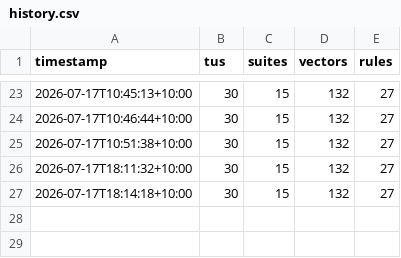
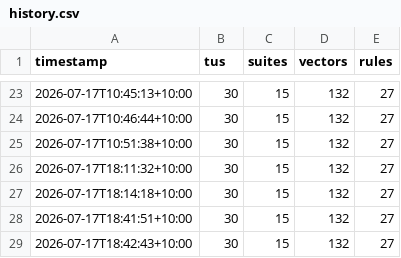
Before and after one commit to awto-au/linux-rs, a CSV file: docs/status/history.csv, drawn as a sheet; only a part is shown, gaps mark what is left out; the diff names each change by its address in the sheet, - before the commit and + after, or states it on an @@ line.

```diff
--- a/docs/status/history.csv
+++ b/docs/status/history.csv
+row 28: 2026-07-17T18:41:51+10:00 | 30 | 15 | 132 | 27
+row 29: 2026-07-17T18:42:43+10:00 | 30 | 15 | 132 | 27
```
Also changed, not shown: 3 other files.
